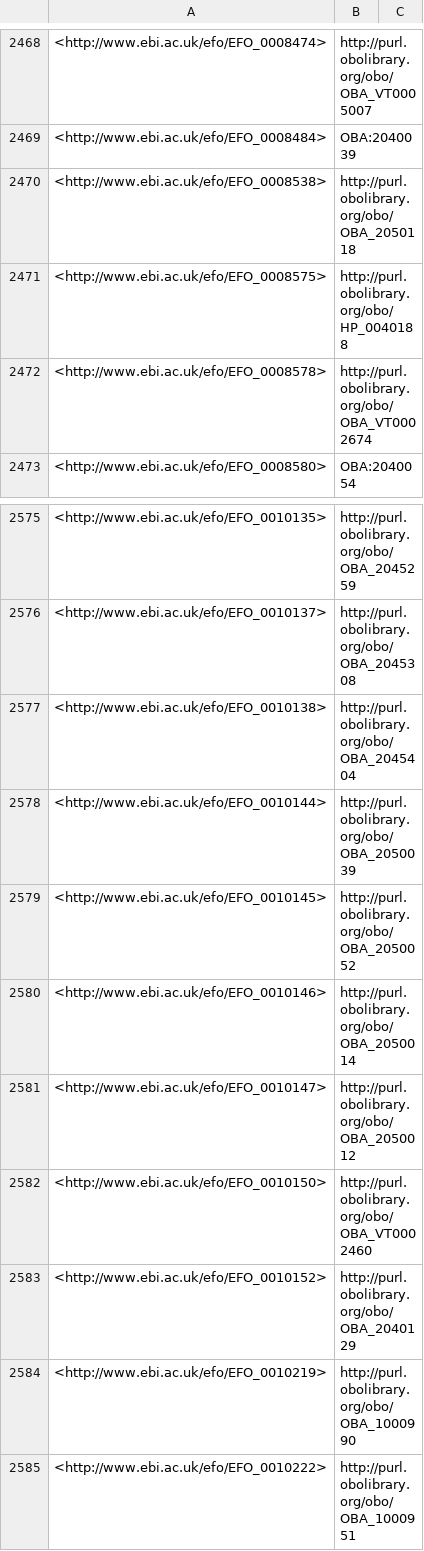
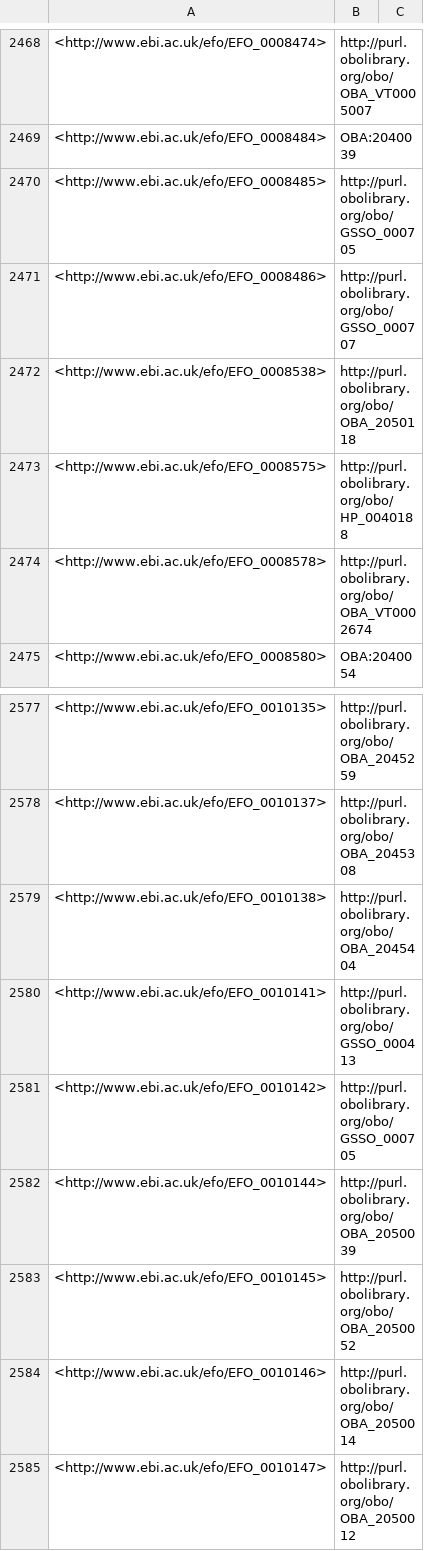
Before and after one commit to EBISPOT/efo, a TSV file: src/ontology/reports/obsoletes.tsv, drawn as a sheet; only a part is shown, gaps mark what is left out; the shorter side is filled out with more unchanged rows; the diff names each change by its address in the sheet, - before the commit and + after, or states it on an @@ line.

```diff
--- a/src/ontology/reports/obsoletes.tsv
+++ b/src/ontology/reports/obsoletes.tsv
+row 2470: <http://www.ebi.ac.uk/efo/EFO_0008485> | http://purl.obolibrary.org/obo/GSSO_000705
+row 2471: <http://www.ebi.ac.uk/efo/EFO_0008486> | http://purl.obolibrary.org/obo/GSSO_000707
+row 2580: <http://www.ebi.ac.uk/efo/EFO_0010141> | http://purl.obolibrary.org/obo/GSSO_000413
+row 2581: <http://www.ebi.ac.uk/efo/EFO_0010142> | http://purl.obolibrary.org/obo/GSSO_000705
```
Also changed, not shown: src/ontology/reports/class-count-by-prefix.tsv, src/ontology/reports/obsolete_gwas.tsv, 9 other files.
